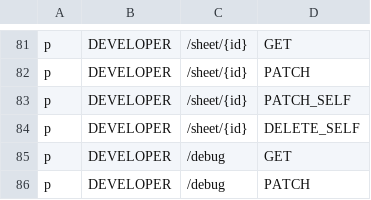
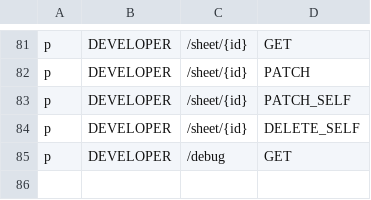
Before and after one commit to Superoldman96/bytebase, a CSV file: server/acl_casbin_policy_developer.csv, drawn as a sheet; only a part is shown, gaps mark what is left out; the diff names each change by its address in the sheet, - before the commit and + after, or states it on an @@ line.

Commit message:
feat: allow OWNER and DBA to toggle debug mode (#1009)
* docs: add air version requirement

* chore: use lower case, kebab-case for api and slug

* misc accidental checkin

* doc: change case

* chore: repurpose render-preview to use it for demo as well

* chore: add demo dockerfile

* bug: fix release build

* feat: enable debug mode in release

Former-commit-id: 12d21321b404e467d4d2734cefc345a3b20fd1c7

```diff
--- a/server/acl_casbin_policy_developer.csv
+++ b/server/acl_casbin_policy_developer.csv
-row 86: p | DEVELOPER | /debug | PATCH
```
Also changed, not shown: 5 other files.
